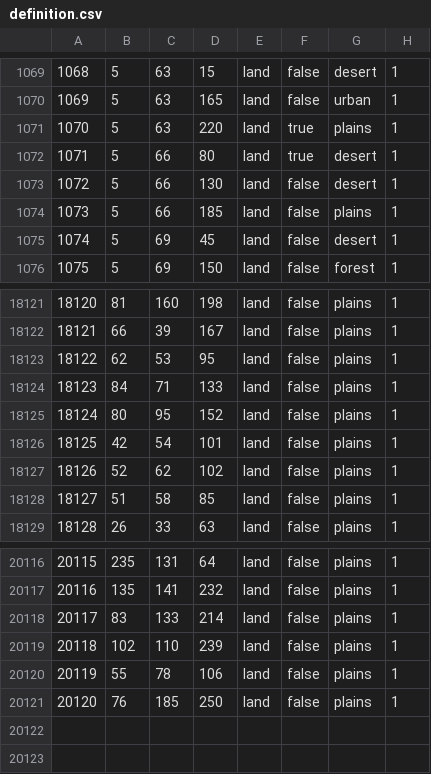
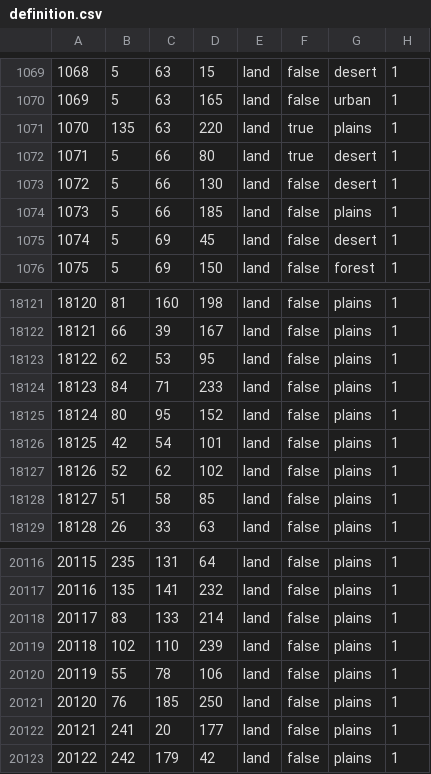
Before and after one commit to Scrylveon/ahgoverhaul, a CSV file: map/definition.csv, drawn as a sheet; only a part is shown, gaps mark what is left out.

```diff
--- a/map/definition.csv
+++ b/map/definition.csv
@@ -1070,3 +1070,3 @@
 1069;5;63;165;land;false;urban;1
-1070;5;63;220;land;true;plains;1
+1070;135;63;220;land;true;plains;1
 1071;5;66;80;land;true;desert;1
@@ -18123,3 +18123,3 @@
 18122;62;53;95;land;false;plains;1
-18123;84;71;133;land;false;plains;1
+18123;84;71;233;land;false;plains;1
 18124;80;95;152;land;false;plains;1
@@ -20121 +20121,3 @@
 20120;76;185;250;land;false;plains;1
+20121;241;20;177;land;false;plains;1
+20122;242;179;42;land;false;plains;1
```
Also changed, not shown: 38 other files.
